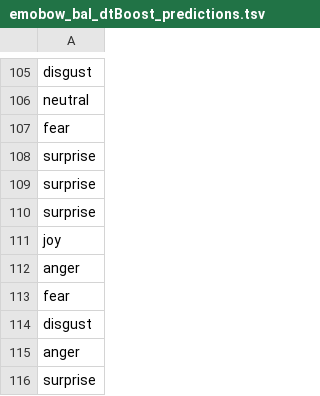
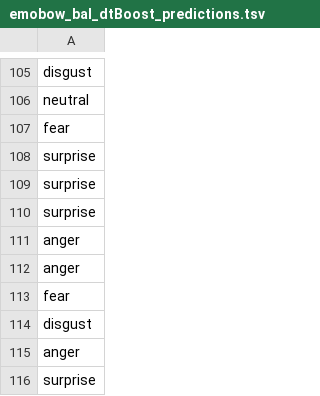
Before and after one commit to rhantz/573_affect_recognition, a TSV file: outputs/D3/emobow_bal_dtBoost_predictions.tsv, drawn as a sheet; only a part is shown, gaps mark what is left out.

Commit message:
urdu bow and emobow dt baselines run

```diff
--- a/outputs/D3/emobow_bal_dtBoost_predictions.tsv
+++ b/outputs/D3/emobow_bal_dtBoost_predictions.tsv
@@ -110,3 +110,3 @@ surprise
 surprise
-joy
+anger
 anger
```
Also changed, not shown: 9 other files.
